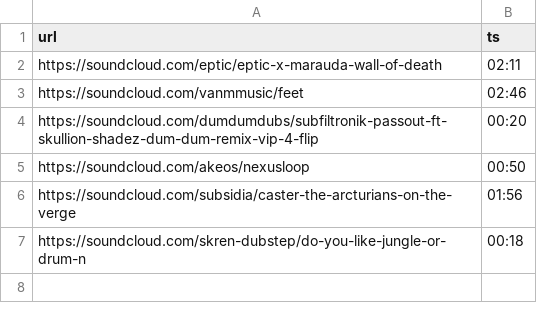
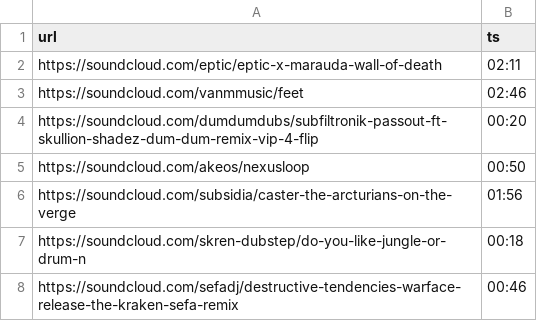
Before and after one commit to riptl/illegal, a CSV file: list.csv, drawn as a sheet.

Commit message:
add sefadj/destructive-tendencies-warface-release-the-kraken-sefa-remix

```diff
--- a/list.csv
+++ b/list.csv
@@ -7 +7,2 @@ https://soundcloud.com/subsidia/caster-the-arcturians-on-the-verge,01:56
 https://soundcloud.com/skren-dubstep/do-you-like-jungle-or-drum-n,00:18
+https://soundcloud.com/sefadj/destructive-tendencies-warface-release-the-kraken-sefa-remix,00:46
```
